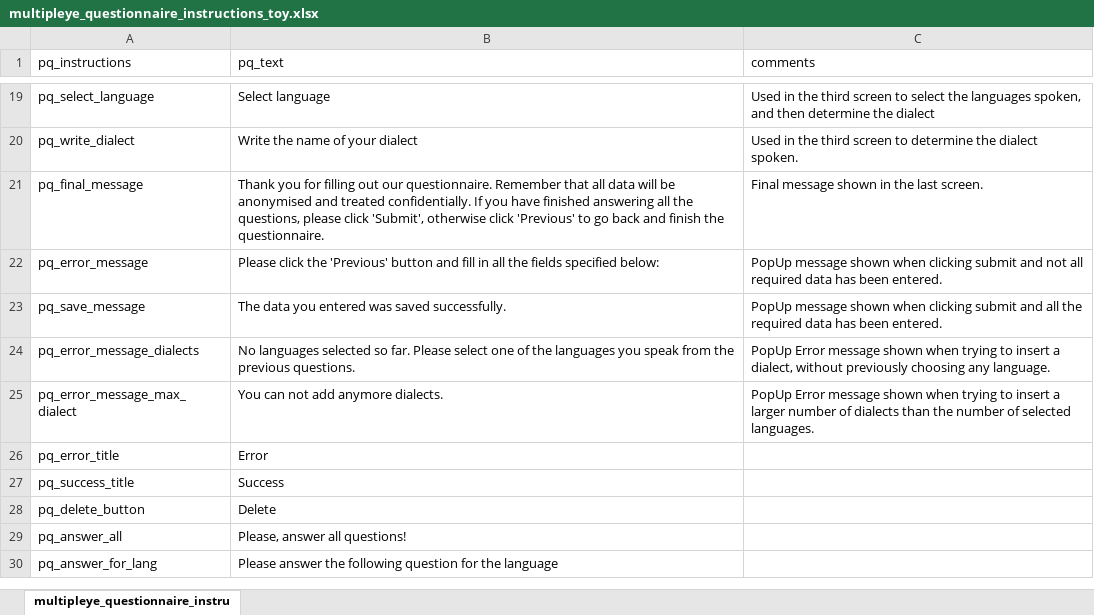
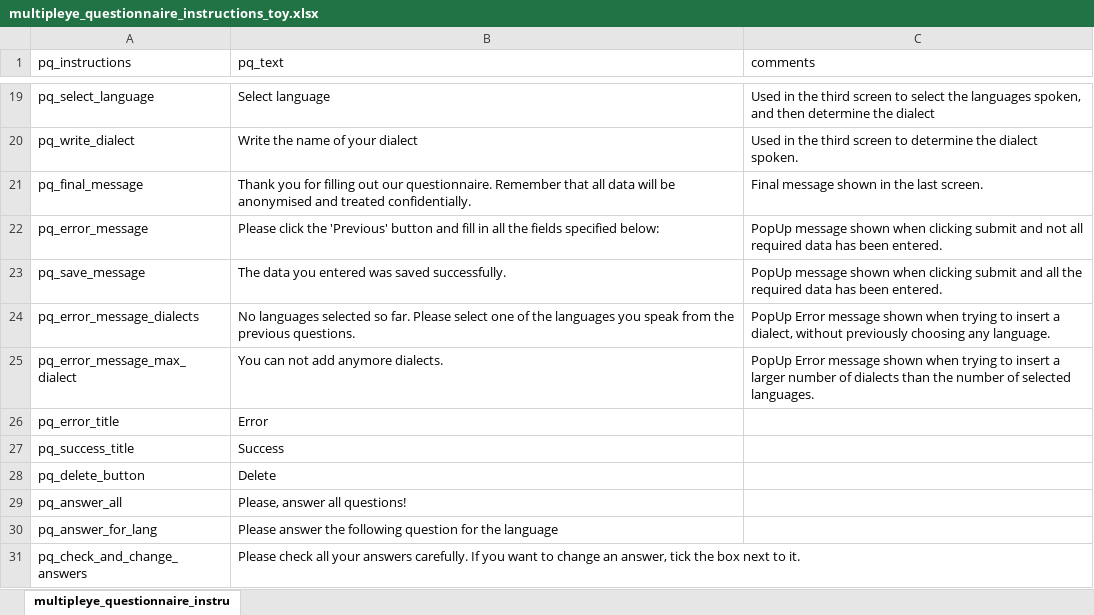
Before and after one commit to MultiplEYE-COST/wg1-experiment-implementation, an Excel workbook: experiment_implementation/data/participant_questionnaire_toy_x_1/multipleye_questionnaire_instructions_toy.xlsx, sheet multipleye_questionnaire_instru, drawn as a sheet; only a part is shown, gaps mark what is left out; values as stored, in another font and other column widths than the file's, no borders; the diff names each change by its address in the sheet, - before the commit and + after, or states it on an @@ line.

```diff
--- a/experiment_implementation/data/participant_questionnaire_toy_x_1/multipleye_questionnaire_instructions_toy.xlsx (sheet multipleye_questionnaire_instru)
+++ b/experiment_implementation/data/participant_questionnaire_toy_x_1/multipleye_questionnaire_instructions_toy.xlsx (sheet multipleye_questionnaire_instru)
-B21 (pq_text): …treated confidentially. If you have finished answering all the questions, please click 'Submit', otherwise click 'Previous' to go back and finish the questionnaire.
+B21 (pq_text): …treated confidentially.
+row 31: pq_check_and_change_answers | Please check all your answers carefully. If you want to change an answer, tick the box next to it.
```
Also changed, not shown: experiment_implementation/data/participant_questionnaire_toy_x_1/multipleye_questionnaire_questions_toy.xlsx, 7 other files.
